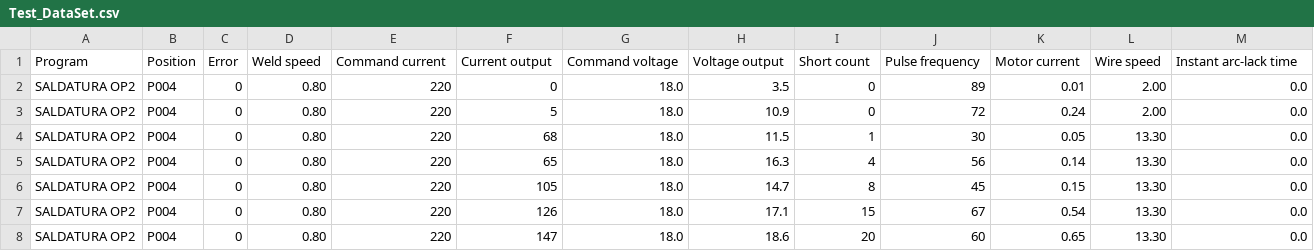
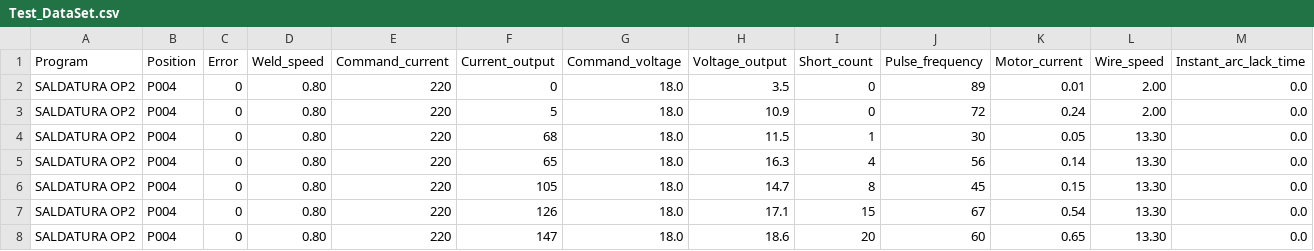
Before and after one commit to FonzTech/DeviceLytics, a CSV file: Test_DataSet.csv, drawn as a sheet; only a part is shown.

Commit message:
Fix header

```diff
--- a/Test_DataSet.csv
+++ b/Test_DataSet.csv
@@ -1,2 +1,2 @@
-Program,Position,Error,Weld speed,Command current,Current output,Command voltage,Voltage output,Short count,Pulse frequency,Motor current,Wire speed,Instant arc-lack time
+Program,Position,Error,Weld_speed,Command_current,Current_output,Command_voltage,Voltage_output,Short_count,Pulse_frequency,Motor_current,Wire_speed,Instant_arc_lack_time
 SALDATURA OP2,P004,0,0.80,220,0,18.0,3.5,0,89,0.01,2.00,0.0
```
